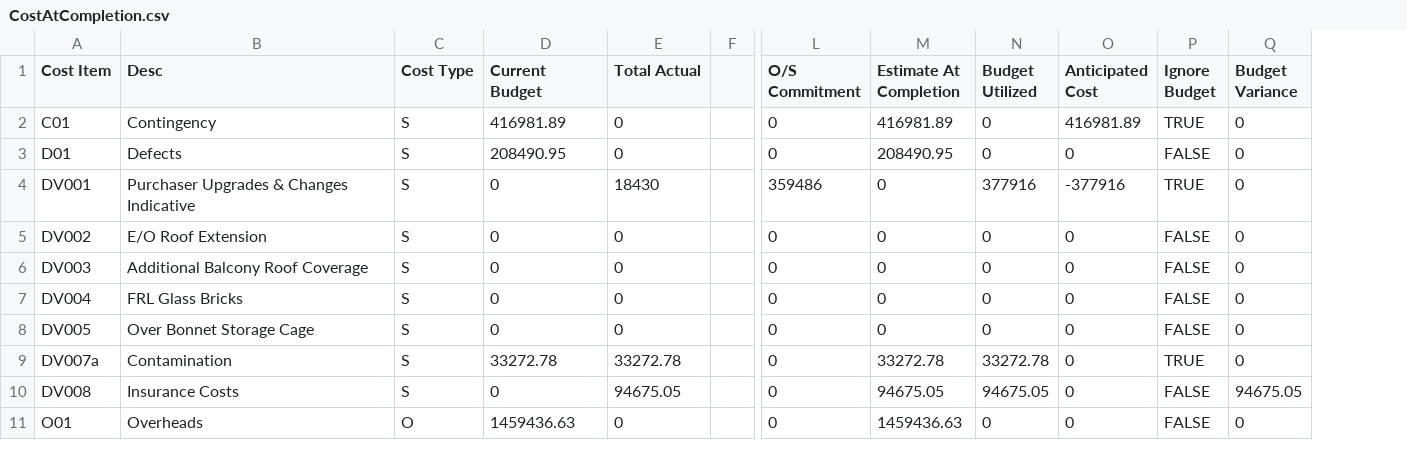
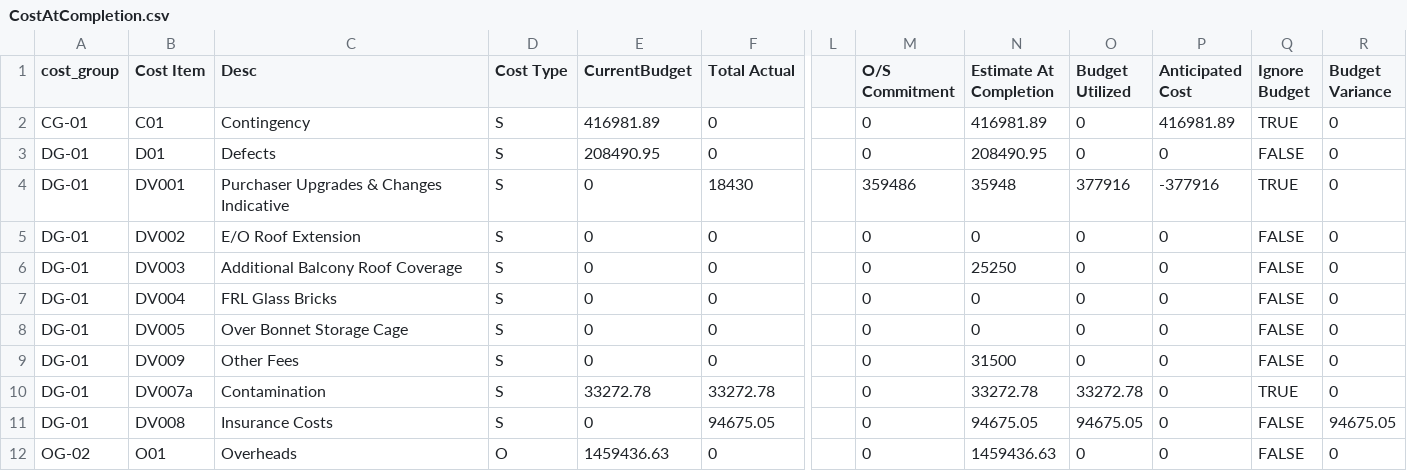
Before and after one commit to BennyS77/Cashflow, a CSV file: CostAtCompletion.csv, drawn as a sheet; only a part is shown, gaps mark what is left out; removed rows and columns are numbered as before the commit, all else as after; rows hold the shown columns only; the diff names each change by its address in the sheet, - before the commit and + after, or states it on an @@ line.

```diff
--- a/CostAtCompletion.csv
+++ b/CostAtCompletion.csv
+column A (cost_group), rows 2-8: CG-01 | DG-01 | DG-01 | DG-01 | DG-01 | DG-01 | DG-01; rows 10-12: DG-01 | DG-01 | OG-02
-column F, empty
+column L, empty
-E1: Current Budget
+E1: CurrentBudget
-N4 (Estimate At Completion): 0
+N4 (Estimate At Completion): 35948
-N6 (Estimate At Completion): 0
+N6 (Estimate At Completion): 25250
+row 9: DG-01 | DV009 | Other Fees | S | 0 | 0 |  | 0 | 31500 | 0 | 0 | FALSE | 0
```
Also changed, not shown: 7 other files.
